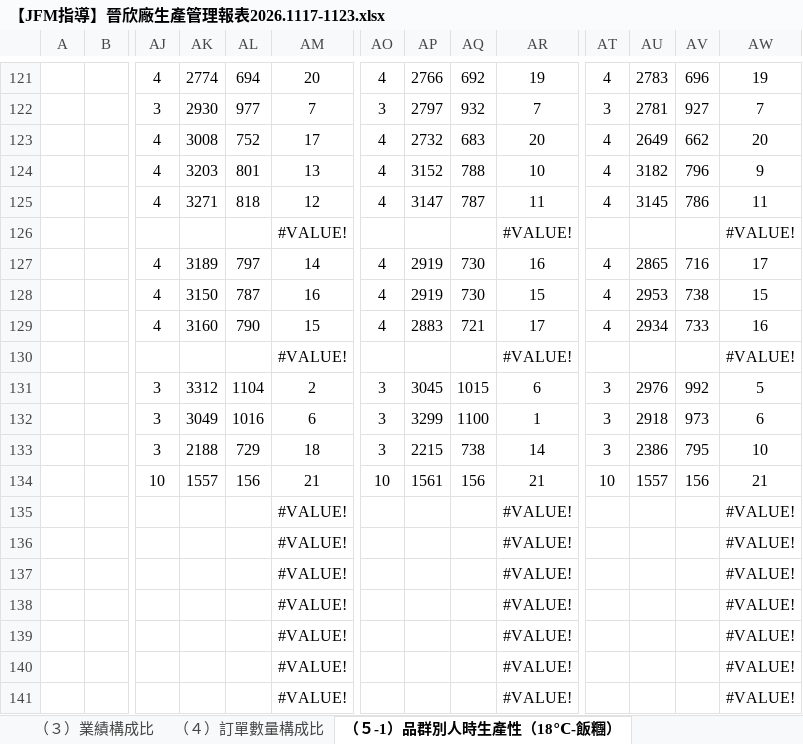
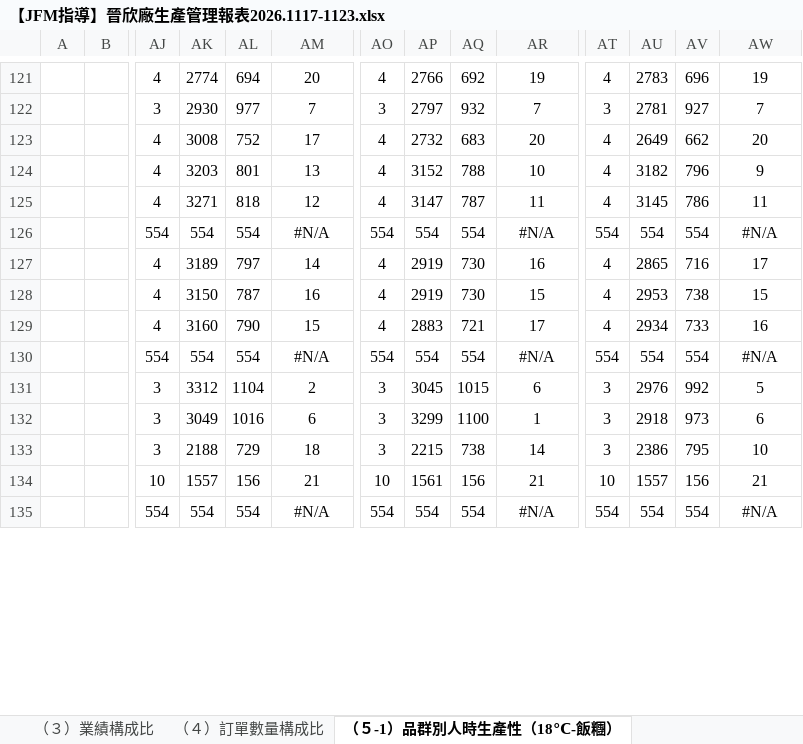
Before and after one commit to hamster3-3-3/jinxin-halfproduct, an Excel workbook: data/2026/11/【JFM指導】晉欣廠生產管理報表2026.1117-1123.xlsx, sheet （５-1）品群別人時生產性（18℃-飯糰）, drawn as a sheet; only a part is shown, gaps mark what is left out; values as stored, in another font and other column widths than the file's, no borders; removed rows and columns are numbered as before the commit, all else as after; rows hold the shown columns only; the diff covers the shown part only; the diff names each change by its address in the sheet, - before the commit and + after, or states it on an @@ line.

```diff
--- a/data/2026/11/【JFM指導】晉欣廠生產管理報表2026.1117-1123.xlsx (sheet （５-1）品群別人時生產性（18℃-飯糰）)
+++ b/data/2026/11/【JFM指導】晉欣廠生產管理報表2026.1117-1123.xlsx (sheet （５-1）品群別人時生產性（18℃-飯糰）)
-AJ126: (empty)
+AJ126: 554
-AK126: (empty)
+AK126: 554
-AL126: (empty)
+AL126: 554
-AM126: #VALUE!
+AM126: #N/A
-AO126: (empty)
+AO126: 554
-AP126: (empty)
+AP126: 554
-AQ126: (empty)
+AQ126: 554
-AR126: #VALUE!
+AR126: #N/A
-AT126: (empty)
+AT126: 554
-AU126: (empty)
+AU126: 554
-AV126: (empty)
+AV126: 554
-AW126: #VALUE!
+AW126: #N/A
-AJ130: (empty)
+AJ130: 554
-AK130: (empty)
+AK130: 554
-AL130: (empty)
+AL130: 554
-AM130: #VALUE!
+AM130: #N/A
-AO130: (empty)
+AO130: 554
-AP130: (empty)
+AP130: 554
-AQ130: (empty)
+AQ130: 554
-AR130: #VALUE!
+AR130: #N/A
-AT130: (empty)
+AT130: 554
-AU130: (empty)
+AU130: 554
-AV130: (empty)
+AV130: 554
-AW130: #VALUE!
+AW130: #N/A
-row 135:  |  |  |  |  | #VALUE! |  |  |  | #VALUE! |  |  |  | #VALUE!
-row 136:  |  |  |  |  | #VALUE! |  |  |  | #VALUE! |  |  |  | #VALUE!
-row 137:  |  |  |  |  | #VALUE! |  |  |  | #VALUE! |  |  |  | #VALUE!
-row 138:  |  |  |  |  | #VALUE! |  |  |  | #VALUE! |  |  |  | #VALUE!
-row 139:  |  |  |  |  | #VALUE! |  |  |  | #VALUE! |  |  |  | #VALUE!
-row 140:  |  |  |  |  | #VALUE! |  |  |  | #VALUE! |  |  |  | #VALUE!
-row 141:  |  |  |  |  | #VALUE! |  |  |  | #VALUE! |  |  |  | #VALUE!
+row 135:  |  | 554 | 554 | 554 | #N/A | 554 | 554 | 554 | #N/A | 554 | 554 | 554 | #N/A
```
Also changed, not shown: 28 added rows, 22 removed rows and 16 edited cells elsewhere in this sheet, sheet （５-2）品群別人時生產性（18-壽司手卷), sheet （５-7）品群別人時生產性(熱食義麵), sheet （５-8）品群別人時生產性(季節調理麵), sheet （５-9）品群別人時生產性(微波小吃), sheet （５-6）品群別人時生產性(便當), sheet （５-5）品群別人時生產性(主食), 3 more sheets, other sheet tabs, formulas that keep their value, charts or pictures.
